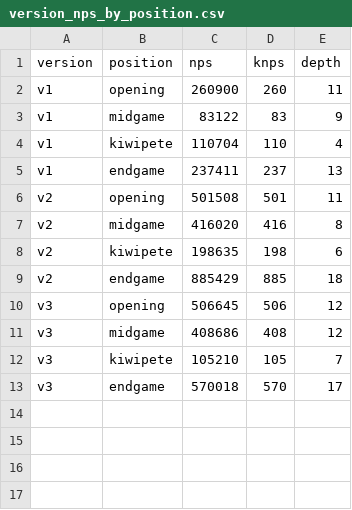
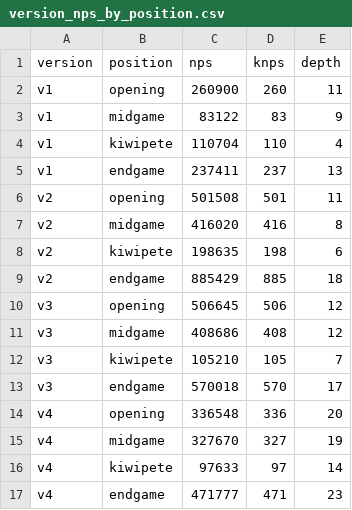
Before and after one commit to noah8368/OmegaZero, a CSV file: results/benchmarking/version_nps_by_position.csv, drawn as a sheet; the diff names each change by its address in the sheet, - before the commit and + after, or states it on an @@ line.

```diff
--- a/results/benchmarking/version_nps_by_position.csv
+++ b/results/benchmarking/version_nps_by_position.csv
+row 14: v4 | opening | 336548 | 336 | 20
+row 15: v4 | midgame | 327670 | 327 | 19
+row 16: v4 | kiwipete | 97633 | 97 | 14
+row 17: v4 | endgame | 471777 | 471 | 23
```
Also changed, not shown: results/sprt/sprt_history.csv, 12 other files.
